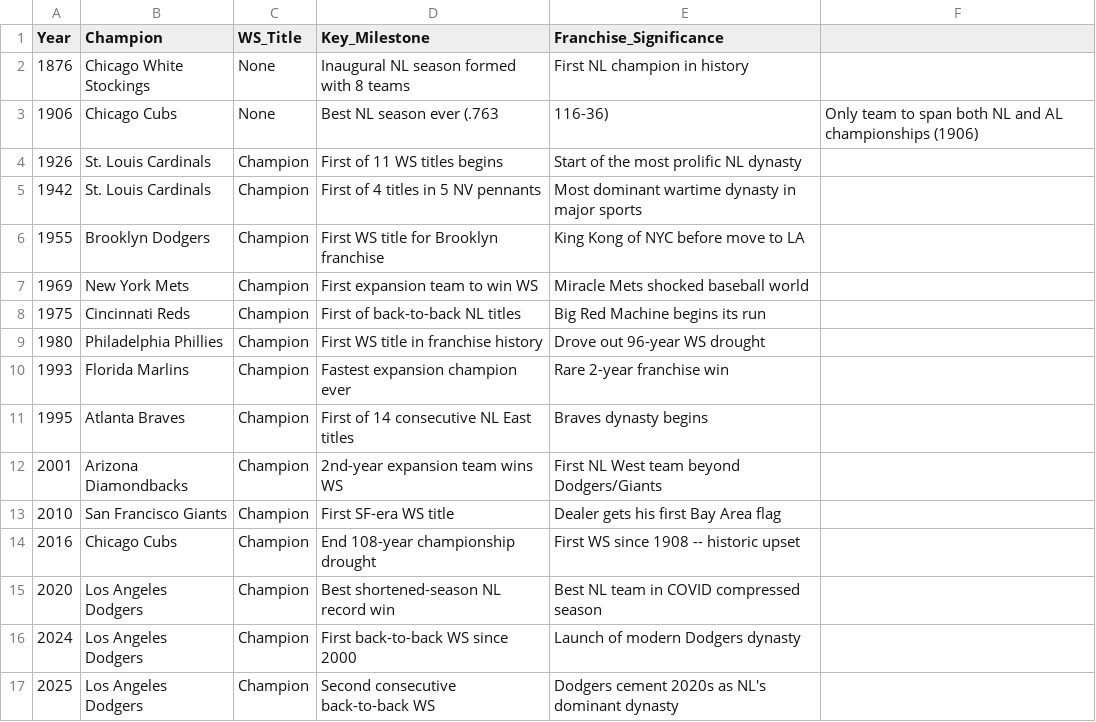
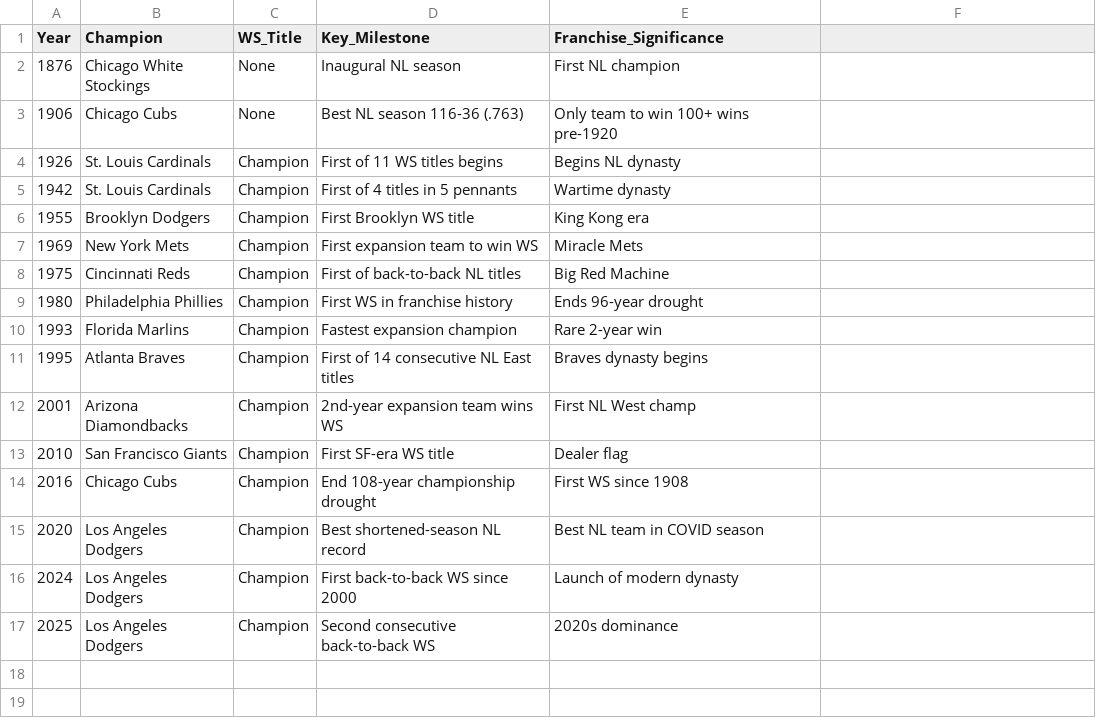
Before and after one commit to zhub9006/nl-team-trends, a CSV file: data/nl_championship_milestones.csv, drawn as a sheet.

Commit message:
Add nl_championship_milestones.csv with key NL championship milestones

```diff
--- a/data/nl_championship_milestones.csv
+++ b/data/nl_championship_milestones.csv
@@ -1,17 +1,17 @@
 Year,Champion,WS_Title,Key_Milestone,Franchise_Significance
-1876,Chicago White Stockings,None,Inaugural NL season formed with 8 teams,First NL champion in history
-1906,Chicago Cubs,None,Best NL season ever (.763, 116-36),Only team to span both NL and AL championships (1906)
-1926,St. Louis Cardinals,Champion,First of 11 WS titles begins,Start of the most prolific NL dynasty
-1942,St. Louis Cardinals,Champion,First of 4 titles in 5 NV pennants,Most dominant wartime dynasty in major sports
-1955,Brooklyn Dodgers,Champion,First WS title for Brooklyn franchise,King Kong of NYC before move to LA
-1969,New York Mets,Champion,First expansion team to win WS,Miracle Mets shocked baseball world
-1975,Cincinnati Reds,Champion,First of back-to-back NL titles,Big Red Machine begins its run
-1980,Philadelphia Phillies,Champion,First WS title in franchise history,Drove out 96-year WS drought
-1993,Florida Marlins,Champion,Fastest expansion champion ever,Rare 2-year franchise win
+1876,Chicago White Stockings,None,Inaugural NL season,First NL champion
+1906,Chicago Cubs,None,Best NL season 116-36 (.763),Only team to win 100+ wins pre-1920
+1926,St. Louis Cardinals,Champion,First of 11 WS titles begins,Begins NL dynasty
+1942,St. Louis Cardinals,Champion,First of 4 titles in 5 pennants,Wartime dynasty
+1955,Brooklyn Dodgers,Champion,First Brooklyn WS title,King Kong era
+1969,New York Mets,Champion,First expansion team to win WS,Miracle Mets
+1975,Cincinnati Reds,Champion,First of back-to-back NL titles,Big Red Machine
+1980,Philadelphia Phillies,Champion,First WS in franchise history,Ends 96-year drought
+1993,Florida Marlins,Champion,Fastest expansion champion,Rare 2-year win
 1995,Atlanta Braves,Champion,First of 14 consecutive NL East titles,Braves dynasty begins
-2001,Arizona Diamondbacks,Champion,2nd-year expansion team wins WS,First NL West team beyond Dodgers/Giants
-2010,San Francisco Giants,Champion,First SF-era WS title,Dealer gets his first Bay Area flag
-2016,Chicago Cubs,Champion,End 108-year championship drought,First WS since 1908 -- historic upset
-2020,Los Angeles Dodgers,Champion,Best shortened-season NL record win,Best NL team in COVID compressed season
-2024,Los Angeles Dodgers,Champion,First back-to-back WS since 2000,Launch of modern Dodgers dynasty
-2025,Los Angeles Dodgers,Champion,Second consecutive back-to-back WS,Dodgers cement 2020s as NL's dominant dynasty
+2001,Arizona Diamondbacks,Champion,2nd-year expansion team wins WS,First NL West champ
+2010,San Francisco Giants,Champion,First SF-era WS title,Dealer flag
+2016,Chicago Cubs,Champion,End 108-year championship drought,First WS since 1908
+2020,Los Angeles Dodgers,Champion,Best shortened-season NL record,Best NL team in COVID season
+2024,Los Angeles Dodgers,Champion,First back-to-back WS since 2000,Launch of modern dynasty
+2025,Los Angeles Dodgers,Champion,Second consecutive back-to-back WS,2020s dominance
```
